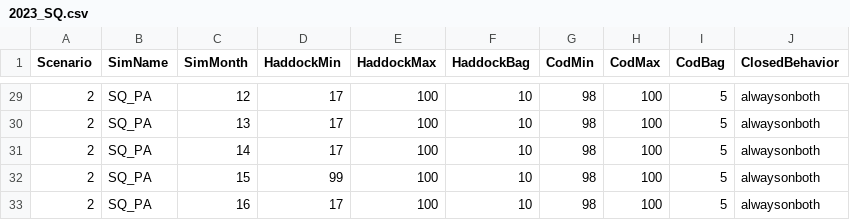
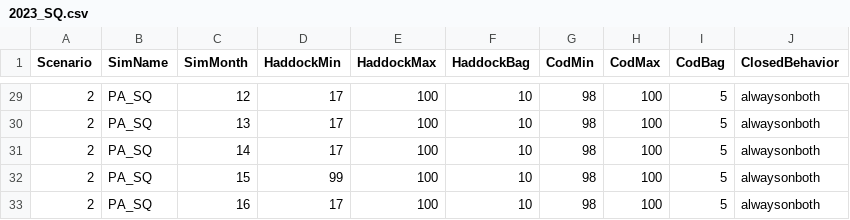
Before and after one commit to mle2718/Lee-BLAST, a CSV file: cod_haddock_fy2024/code/sim/regulations/2023_SQ.csv, drawn as a sheet; only a part is shown, gaps mark what is left out; the diff covers the shown part only.

```diff
--- a/cod_haddock_fy2024/code/sim/regulations/2023_SQ.csv
+++ b/cod_haddock_fy2024/code/sim/regulations/2023_SQ.csv
@@ -29,5 +29,5 @@ Scenario,SimName,SimMonth,HaddockMin,HaddockMax,HaddockBag,CodMin,CodMax,CodBag,
-2,SQ_PA,12,17,100,10,98,100,5,alwaysonboth
-2,SQ_PA,13,17,100,10,98,100,5,alwaysonboth
-2,SQ_PA,14,17,100,10,98,100,5,alwaysonboth
-2,SQ_PA,15,99,100,10,98,100,5,alwaysonboth
-2,SQ_PA,16,17,100,10,98,100,5,alwaysonboth
+2,PA_SQ,12,17,100,10,98,100,5,alwaysonboth
+2,PA_SQ,13,17,100,10,98,100,5,alwaysonboth
+2,PA_SQ,14,17,100,10,98,100,5,alwaysonboth
+2,PA_SQ,15,99,100,10,98,100,5,alwaysonboth
+2,PA_SQ,16,17,100,10,98,100,5,alwaysonboth
```
Also changed, not shown: 27 edited cells elsewhere in this file, cod_haddock_fy2024/code/sim/regulations/2023_calibrate.csv, 4 other files.
